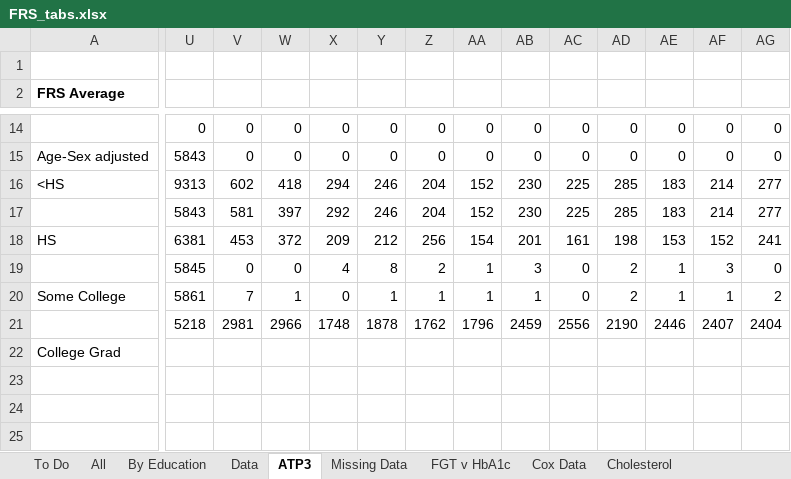
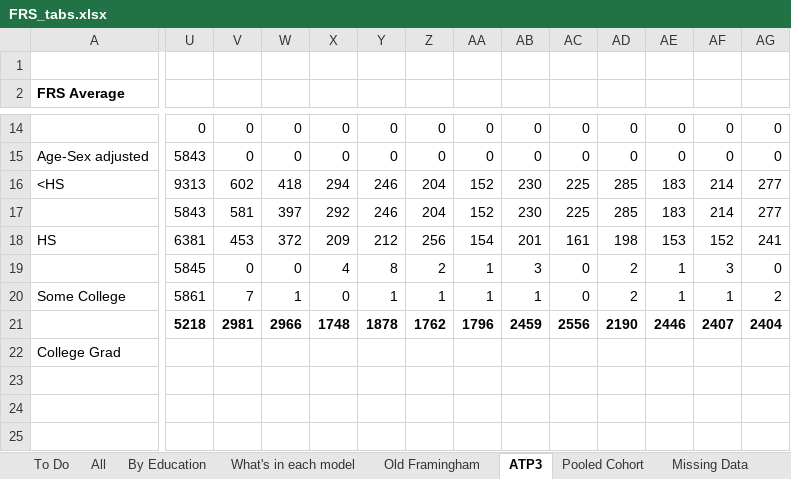
Before and after one commit to bryansashakim/Framingham-Risk-Scores, an Excel workbook: FRS_tabs.xlsx, sheet ATP3, drawn as a sheet; only a part is shown, gaps mark what is left out; values as stored, in another font and other column widths than the file's, no borders; the diff names each change by its address in the sheet, - before the commit and + after, or states it on an @@ line.

```diff
--- a/FRS_tabs.xlsx (sheet ATP3)
+++ b/FRS_tabs.xlsx (sheet ATP3)
-sheet tab: Data
+sheet tab: Old Framingham
+sheet tab: What's in each model
+sheet tab: Pooled Cohort
-U21:AG21 bold: off
+U21:AG21 bold: on
```
Also changed, not shown: charts or pictures, 4 other files.
